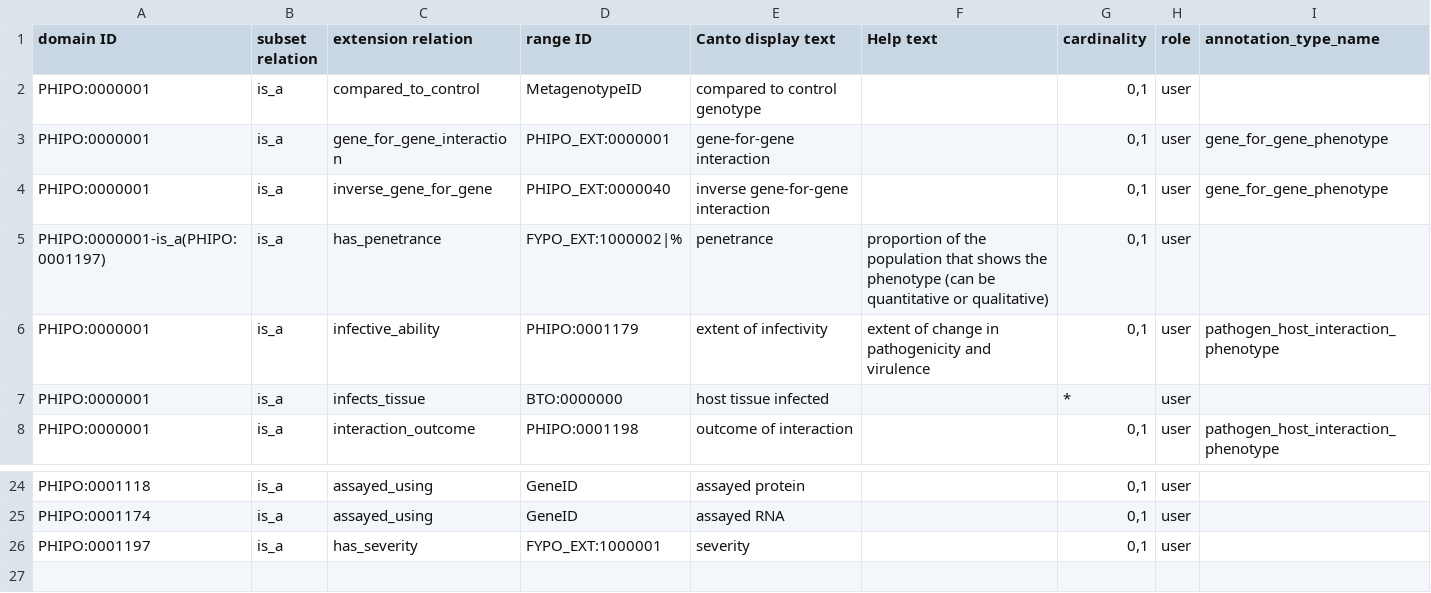
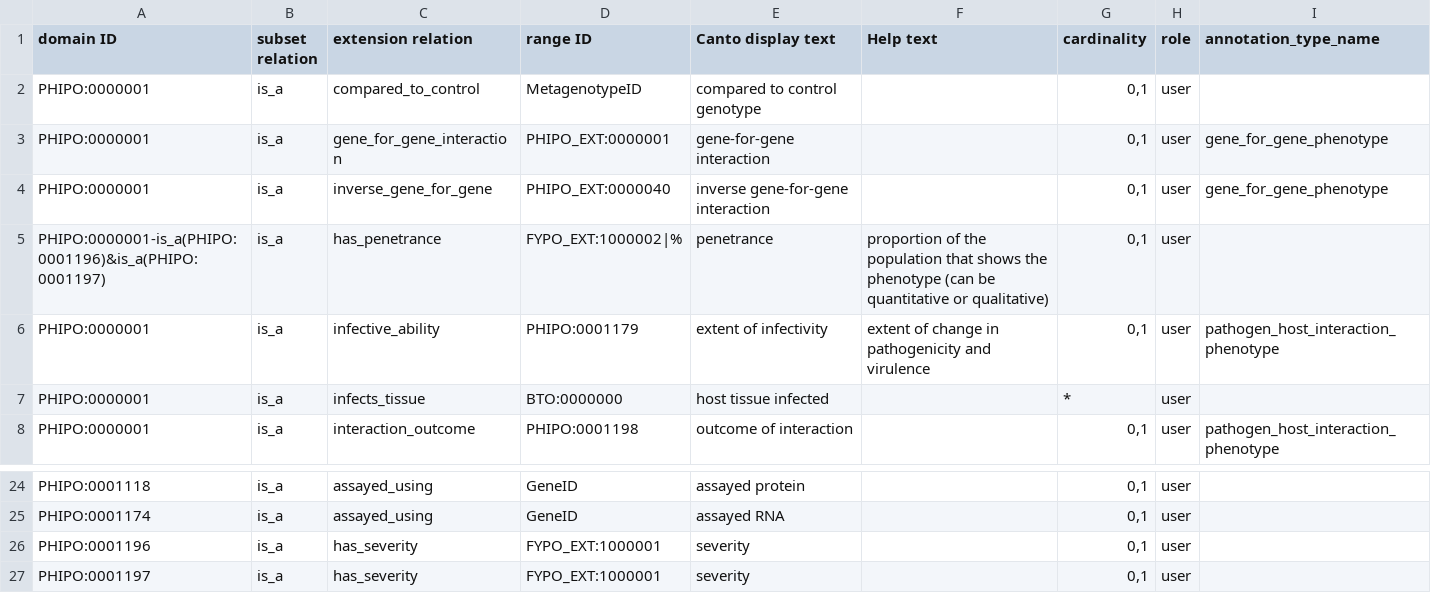
Before and after one commit to PHI-base/canto-config, a TSV file: annotation_extension/phipo_extensions.tsv, drawn as a sheet; only a part is shown, gaps mark what is left out.

Commit message:
Switch more substance level terms from penetrance to severity
pathogen-induced host substance level phenotype

```diff
--- a/annotation_extension/phipo_extensions.tsv
+++ b/annotation_extension/phipo_extensions.tsv
@@ -4,3 +4,3 @@ PHIPO:0000001	is_a	gene_for_gene_interaction	PHIPO_EXT:0000001	gene-for-gene int
 PHIPO:0000001	is_a	inverse_gene_for_gene	PHIPO_EXT:0000040	inverse gene-for-gene interaction		0,1	user	gene_for_gene_phenotype
-PHIPO:0000001-is_a(PHIPO:0001197)	is_a	has_penetrance	FYPO_EXT:1000002|%	penetrance	proportion of the population that shows the phenotype (can be quantitative or qualitative)	0,1	user	
+PHIPO:0000001-is_a(PHIPO:0001196)&is_a(PHIPO:0001197)	is_a	has_penetrance	FYPO_EXT:1000002|%	penetrance	proportion of the population that shows the phenotype (can be quantitative or qualitative)	0,1	user	
 PHIPO:0000001	is_a	infective_ability	PHIPO:0001179	extent of infectivity	extent of change in pathogenicity and virulence	0,1	user	pathogen_host_interaction_phenotype
@@ -25,2 +25,3 @@ PHIPO:0001118	is_a	assayed_using	GeneID	assayed protein		0,1	user
 PHIPO:0001174	is_a	assayed_using	GeneID	assayed RNA		0,1	user	
+PHIPO:0001196	is_a	has_severity	FYPO_EXT:1000001	severity		0,1	user	
 PHIPO:0001197	is_a	has_severity	FYPO_EXT:1000001	severity		0,1	user	
```
